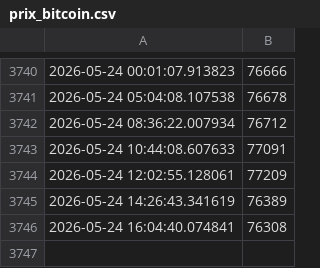
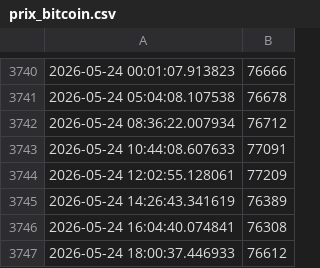
Before and after one commit to gqcpn2kfr6-prog/analyse-bitcoin, a CSV file: data/prix_bitcoin.csv, drawn as a sheet; only a part is shown, gaps mark what is left out; the diff names each change by its address in the sheet, - before the commit and + after, or states it on an @@ line.

Commit message:
📊 Mise à jour automatique des données Bitcoin - $(date '+%Y-%m-%d %H:%M:%S')

```diff
--- a/data/prix_bitcoin.csv
+++ b/data/prix_bitcoin.csv
+row 3747: 2026-05-24 18:00:37.446933 | 76612
```
Also changed, not shown: 1 other file.
